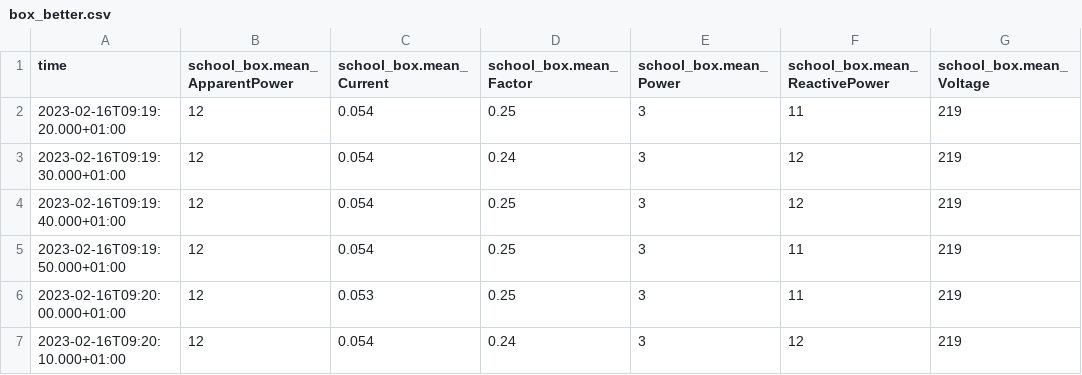
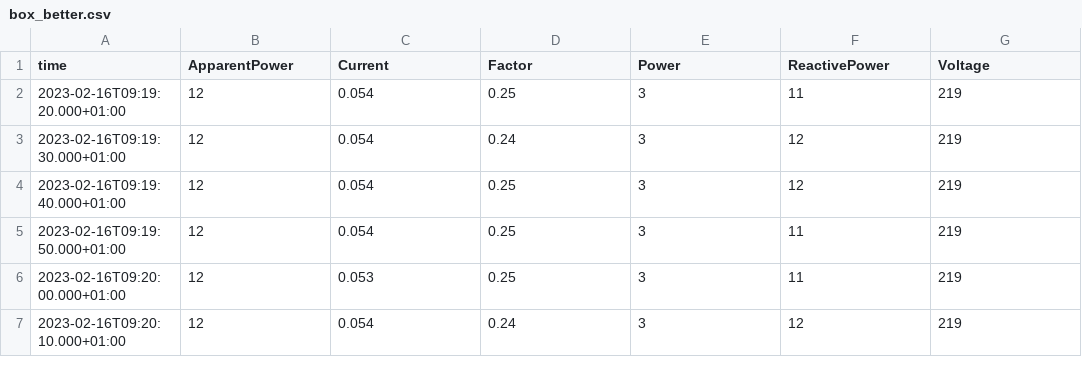
Before and after one commit to LukasHoste/AI-stopcontact, a CSV file: csv_files/own_shelly/better-data/box_better.csv (was csv_files/own_shelly/box_better.csv), drawn as a sheet; only a part is shown.

Commit message:
added new data

```diff
--- a/csv_files/own_shelly/box_better.csv
+++ b/csv_files/own_shelly/better-data/box_better.csv
@@ -1,2 +1,2 @@
-"time","school_box.mean_ApparentPower","school_box.mean_Current","school_box.mean_Factor","school_box.mean_Power","school_box.mean_ReactivePower","school_box.mean_Voltage"
+"time","ApparentPower","Current","Factor","Power","ReactivePower","Voltage"
 "2023-02-16T09:19:20.000+01:00","12","0.054","0.25","3","11","219"
```
Also changed, not shown: 2 other files.
